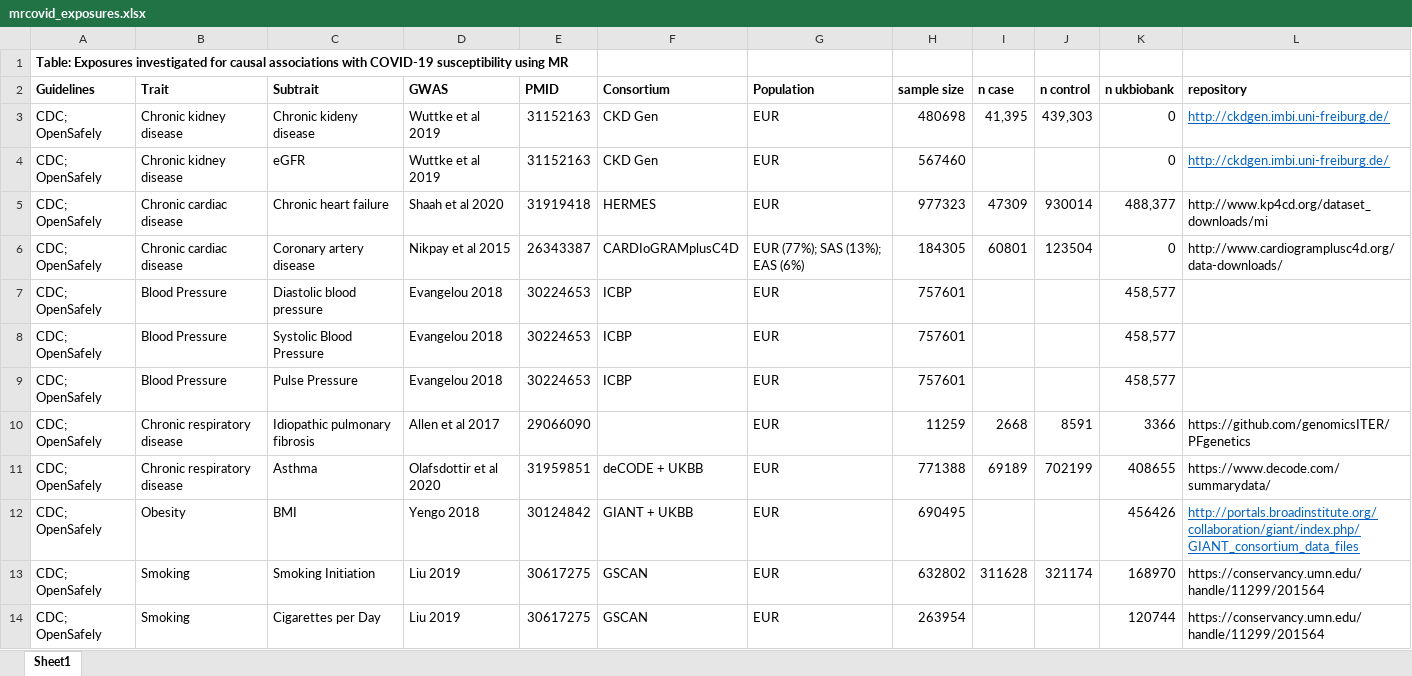
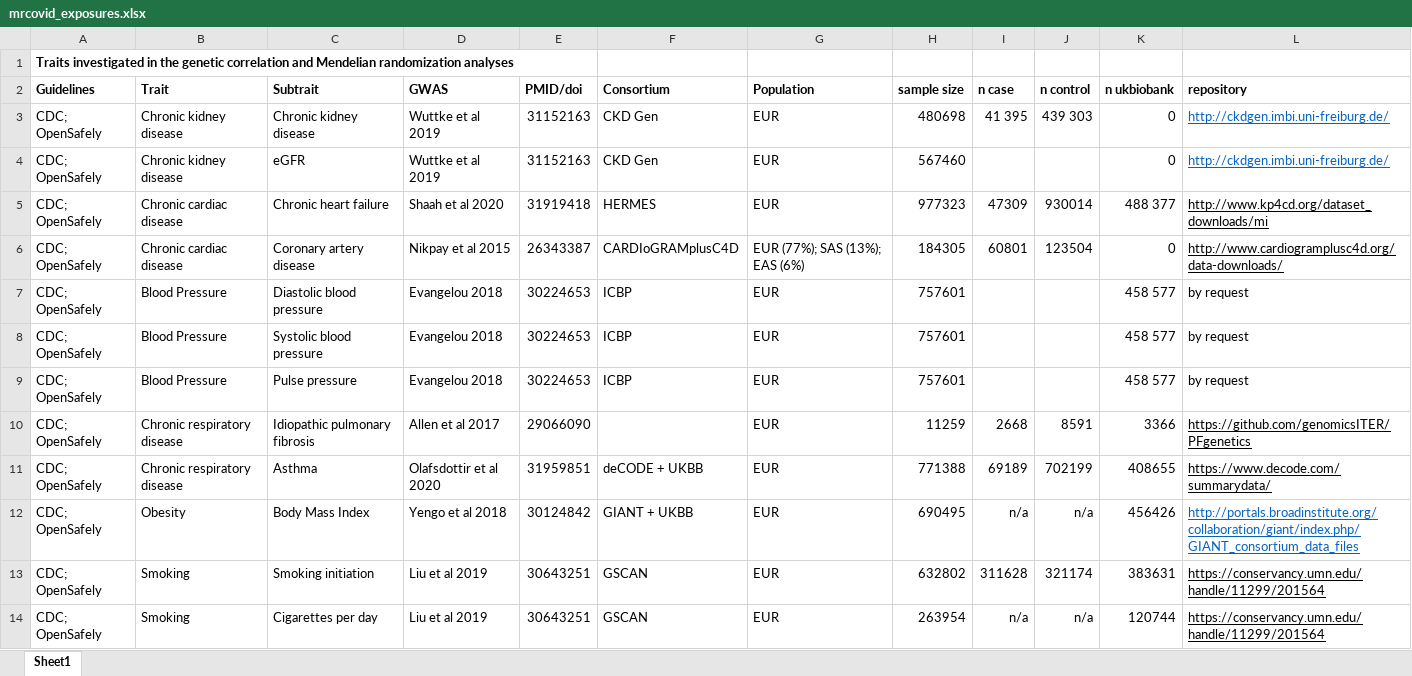
Before and after one commit to marcoralab/MRcovid, an Excel workbook: docs/mrcovid_exposures.xlsx, sheet Sheet1, drawn as a sheet; only a part is shown; values as stored, in another font and other column widths than the file's, no borders; the diff covers the shown part only; the diff names each change by its address in the sheet, - before the commit and + after, or states it on an @@ line.

```diff
--- a/docs/mrcovid_exposures.xlsx (sheet Sheet1)
+++ b/docs/mrcovid_exposures.xlsx (sheet Sheet1)
-A1 (Guidelines): Table: Exposures investigated for causal associations with COVID-19 susceptibility using MR
+A1 (Guidelines): Traits investigated in the genetic correlation and Mendelian randomization analyses
-E2: PMID
+E2: PMID/doi
-C3 (Subtrait): Chronic kideny disease
+C3 (Subtrait): Chronic kidney disease
-I3 (n case): 41,395
+I3 (n case): 41 395
-J3 (n control): 439,303
+J3 (n control): 439 303
-K5 (n ukbiobank): 488,377
+K5 (n ukbiobank): 488 377
-L5:L6 underline: off
+L5:L6 underline: on
-K7:K9 (n ukbiobank): 458,577
+K7:K9 (n ukbiobank): 458 577
-L7:L9 (repository): (empty)
+L7:L9 (repository): by request
-C8 (Subtrait): Systolic Blood Pressure
+C8 (Subtrait): Systolic blood pressure
-C9 (Subtrait): Pulse Pressure
+C9 (Subtrait): Pulse pressure
-L10:L11 underline: off
+L10:L11 underline: on
-C12 (Subtrait): BMI
+C12 (Subtrait): Body Mass Index
-D12 (GWAS): Yengo 2018
+D12 (GWAS): Yengo et al 2018
-I12 (n case): (empty)
+I12 (n case): n/a
-J12 (n control): (empty)
+J12 (n control): n/a
-C13 (Subtrait): Smoking Initiation
+C13 (Subtrait): Smoking initiation
-D13:D14 (GWAS): Liu 2019
+D13:D14 (GWAS): Liu et al 2019
-E13:E14 (PMID/doi): 30617275
+E13:E14 (PMID/doi): 30643251
-K13 (n ukbiobank): 168970
+K13 (n ukbiobank): 383631
-L13:L14 underline: off
+L13:L14 underline: on
-C14 (Subtrait): Cigarettes per Day
+C14 (Subtrait): Cigarettes per day
-I14 (n case): (empty)
+I14 (n case): n/a
-J14 (n control): (empty)
+J14 (n control): n/a
```
Also changed, not shown: 19 added rows, 19 removed rows, 5 edited cells and cell formats elsewhere in this sheet, 1 other file.
